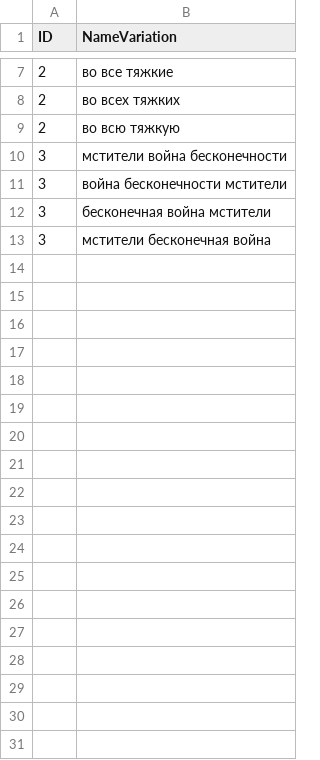
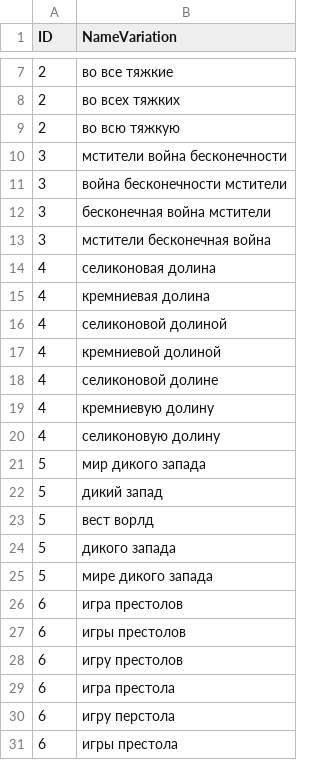
Before and after one commit to kzarms/alisa, a CSV file: NameVariations.csv, drawn as a sheet; only a part is shown, gaps mark what is left out; the diff names each change by its address in the sheet, - before the commit and + after, or states it on an @@ line.

```diff
--- a/NameVariations.csv
+++ b/NameVariations.csv
+row 14: 4 | селиконовая долина
+row 15: 4 | кремниевая долина
+row 16: 4 | селиконовой долиной
+row 17: 4 | кремниевой долиной
+row 18: 4 | селиконовой долине
+row 19: 4 | кремниевую долину
+row 20: 4 | селиконовую долину
+row 21: 5 | мир дикого запада
+row 22: 5 | дикий запад
+row 23: 5 | вест ворлд
+row 24: 5 | дикого запада
+row 25: 5 | мире дикого запада
+row 26: 6 | игра престолов
+row 27: 6 | игры престолов
+row 28: 6 | игру престолов
+row 29: 6 | игра престола
+row 30: 6 | игру перстола
+row 31: 6 | игры престола
```
Also changed, not shown: episodes.csv, films.csv, 2 other files.
